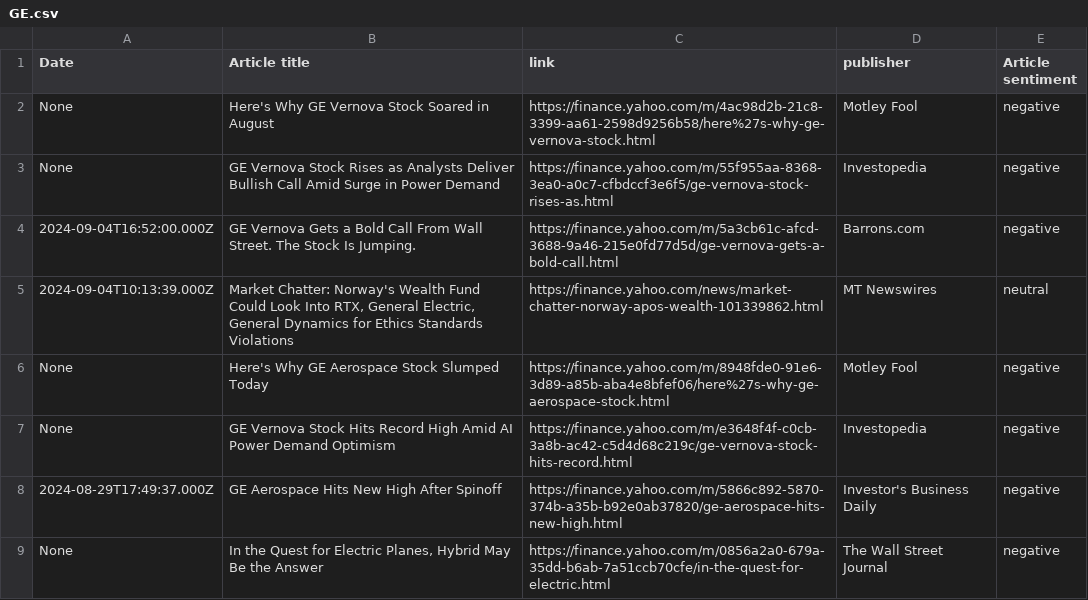
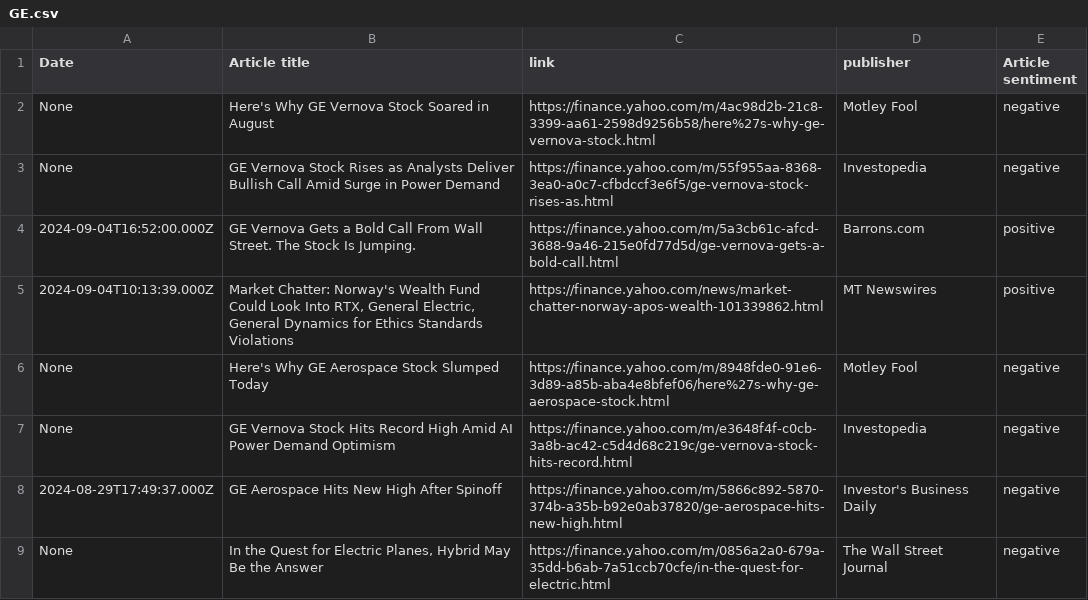
Before and after one commit to RodneyFinkel/stock_screener, a CSV file: out/GE.csv, drawn as a sheet.

```diff
--- a/out/GE.csv
+++ b/out/GE.csv
@@ -3,4 +3,4 @@ None,Here's Why GE Vernova Stock Soared in August,https://finance.yahoo.com/m/4a
 None,GE Vernova Stock Rises as Analysts Deliver Bullish Call Amid Surge in Power Demand,https://finance.yahoo.com/m/55f955aa-8368-3ea0-a0c7-cfbdccf3e6f5/ge-vernova-stock-rises-as.html,Investopedia,negative
-2024-09-04T16:52:00.000Z,GE Vernova Gets a Bold Call From Wall Street. The Stock Is Jumping.,https://finance.yahoo.com/m/5a3cb61c-afcd-3688-9a46-215e0fd77d5d/ge-vernova-gets-a-bold-call.html,Barrons.com,negative
-2024-09-04T10:13:39.000Z,"Market Chatter: Norway's Wealth Fund Could Look Into RTX, General Electric, General Dynamics for Ethics Standards Violations",https://finance.yahoo.com/news/market-chatter-norway-apos-wealth-101339862.html,MT Newswires,neutral
+2024-09-04T16:52:00.000Z,GE Vernova Gets a Bold Call From Wall Street. The Stock Is Jumping.,https://finance.yahoo.com/m/5a3cb61c-afcd-3688-9a46-215e0fd77d5d/ge-vernova-gets-a-bold-call.html,Barrons.com,positive
+2024-09-04T10:13:39.000Z,"Market Chatter: Norway's Wealth Fund Could Look Into RTX, General Electric, General Dynamics for Ethics Standards Violations",https://finance.yahoo.com/news/market-chatter-norway-apos-wealth-101339862.html,MT Newswires,positive
 None,Here's Why GE Aerospace Stock Slumped Today,https://finance.yahoo.com/m/8948fde0-91e6-3d89-a85b-aba4e8bfef06/here%27s-why-ge-aerospace-stock.html,Motley Fool,negative
```
Also changed, not shown: out/NVDA.csv, 5 other files.
